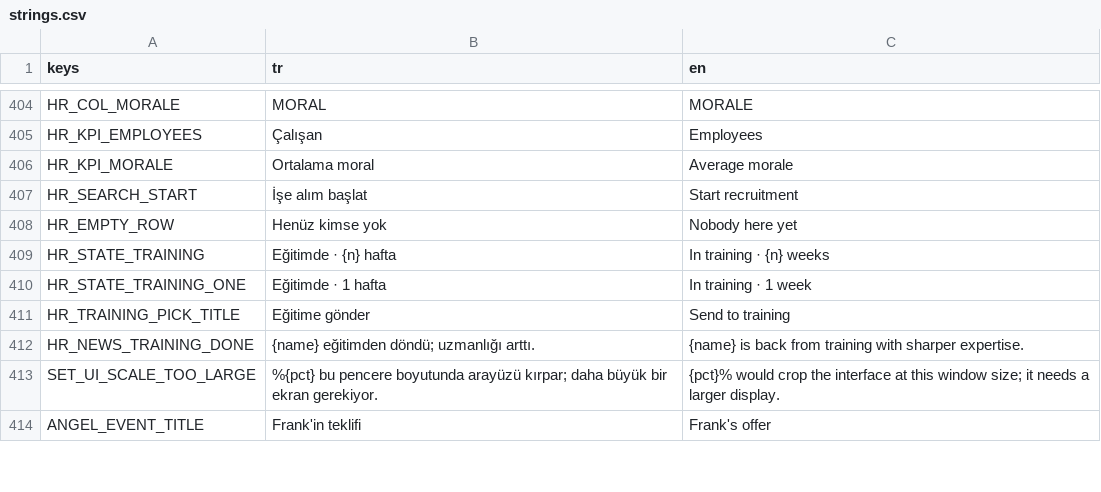
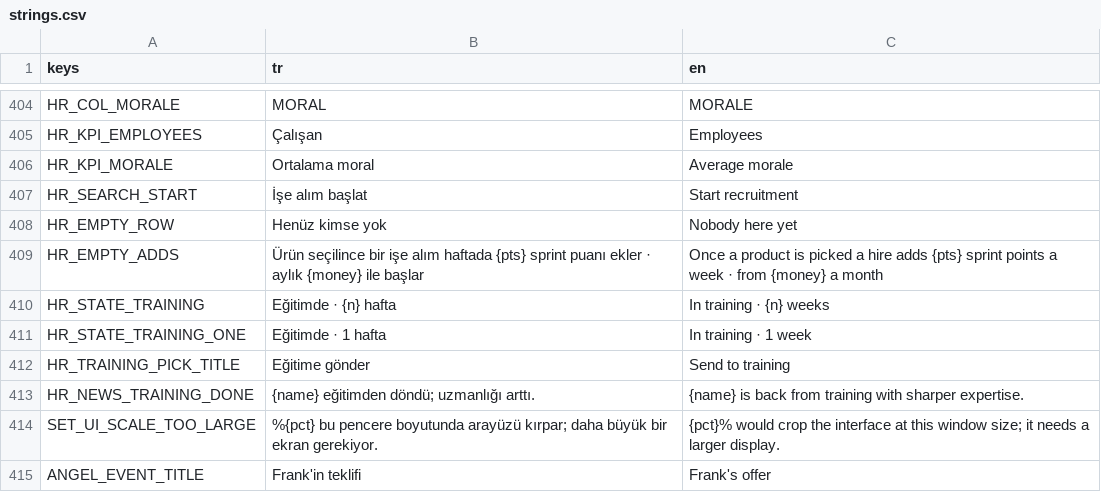
Before and after one commit to erdem1v/projectunicorn, a CSV file: project-unicorn/localization/strings.csv, drawn as a sheet; only a part is shown, gaps mark what is left out.

```diff
--- a/project-unicorn/localization/strings.csv
+++ b/project-unicorn/localization/strings.csv
@@ -408,2 +408,3 @@ HR_SEARCH_START,İşe alım başlat,Start recruitment
 HR_EMPTY_ROW,Henüz kimse yok,Nobody here yet
+HR_EMPTY_ADDS,Ürün seçilince bir işe alım haftada {pts} sprint puanı ekler · aylık {money} ile başlar,Once a product is picked a hire adds {pts} sprint points a week · from {money} a month
 HR_STATE_TRAINING,Eğitimde · {n} hafta,In training · {n} weeks
```
Also changed, not shown: 1 other file.
